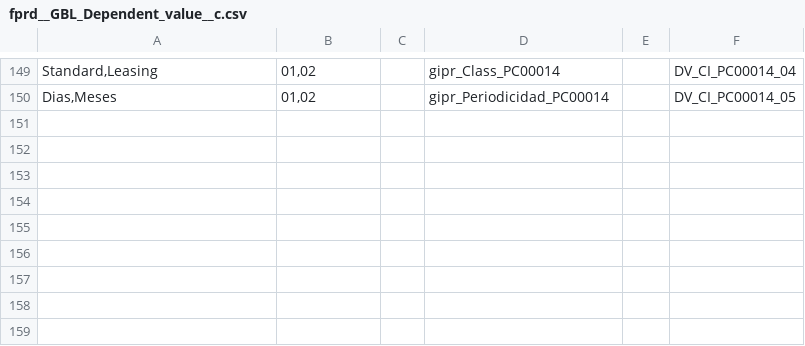
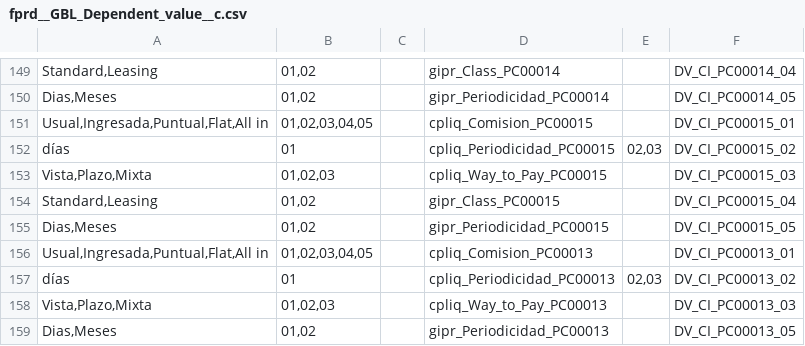
Before and after one commit to JairAnton/dwp-dev7, a CSV file: src/Archivos de carga Inicial/csv/fprd__GBL_Dependent_value__c.csv, drawn as a sheet; only a part is shown, gaps mark what is left out.

```diff
--- a/src/Archivos de carga Inicial/csv/fprd__GBL_Dependent_value__c.csv
+++ b/src/Archivos de carga Inicial/csv/fprd__GBL_Dependent_value__c.csv
@@ -150 +150,10 @@
 "Dias,Meses","01,02","","gipr_Periodicidad_PC00014","","DV_CI_PC00014_05"
+"Usual,Ingresada,Puntual,Flat,All in","01,02,03,04,05","","cpliq_Comision_PC00015","","DV_CI_PC00015_01"
+"días","01","","cpliq_Periodicidad_PC00015","02,03","DV_CI_PC00015_02"
+"Vista,Plazo,Mixta","01,02,03","","cpliq_Way_to_Pay_PC00015","","DV_CI_PC00015_03"
+"Standard,Leasing","01,02","","gipr_Class_PC00015","","DV_CI_PC00015_04"
+"Dias,Meses","01,02","","gipr_Periodicidad_PC00015","","DV_CI_PC00015_05"
+"Usual,Ingresada,Puntual,Flat,All in","01,02,03,04,05","","cpliq_Comision_PC00013","","DV_CI_PC00013_01"
+"días","01","","cpliq_Periodicidad_PC00013","02,03","DV_CI_PC00013_02"
+"Vista,Plazo,Mixta","01,02,03","","cpliq_Way_to_Pay_PC00013","","DV_CI_PC00013_03"
+"Dias,Meses","01,02","","gipr_Periodicidad_PC00013","","DV_CI_PC00013_05"
```
Also changed, not shown: src/Archivos de carga Inicial/csv/PriceBookEntry2.csv, src/Archivos de carga Inicial/csv/product2.csv, 3 other files.
